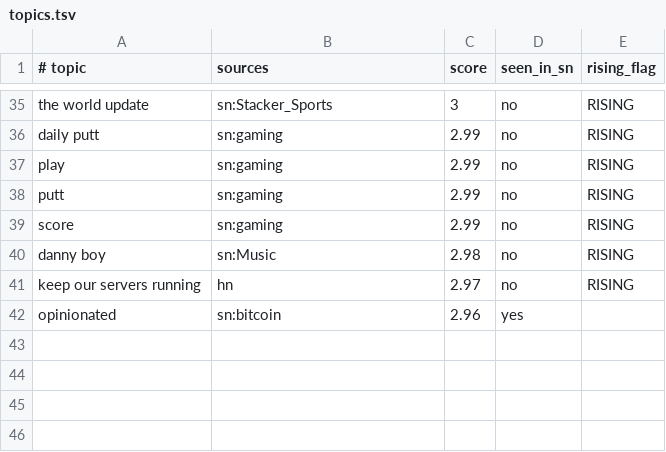
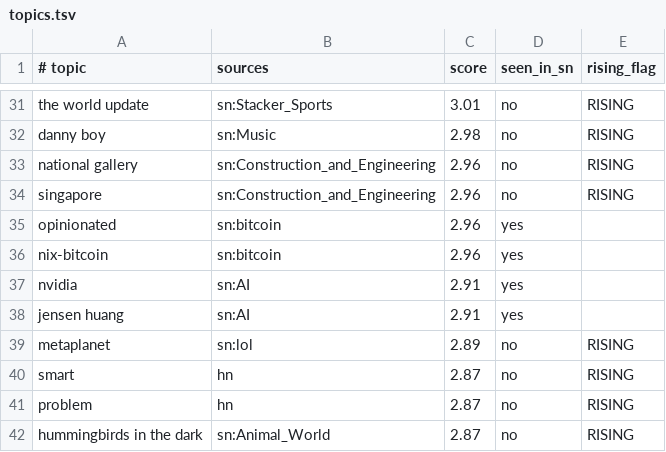
Before and after one commit to eliolatifllari513-coder/sn-monetization-runtime, a TSV file: data/trending/topics.tsv, drawn as a sheet; only a part is shown, gaps mark what is left out; removed rows and columns are numbered as before the commit, all else as after; the diff covers the shown part only; the diff names each change by its address in the sheet, - before the commit and + after, or states it on an @@ line.

```diff
--- a/data/trending/topics.tsv
+++ b/data/trending/topics.tsv
-C31 (score): 3
+C31 (score): 3.01
-row 36: daily putt | sn:gaming | 2.99 | no | RISING
-row 37: play | sn:gaming | 2.99 | no | RISING
-row 38: putt | sn:gaming | 2.99 | no | RISING
-row 39: score | sn:gaming | 2.99 | no | RISING
-row 41: keep our servers running | hn | 2.97 | no | RISING
+row 33: national gallery | sn:Construction_and_Engineering | 2.96 | no | RISING
+row 34: singapore | sn:Construction_and_Engineering | 2.96 | no | RISING
+row 36: nix-bitcoin | sn:bitcoin | 2.96 | yes
+row 37: nvidia | sn:AI | 2.91 | yes
+row 38: jensen huang | sn:AI | 2.91 | yes
+row 39: metaplanet | sn:lol | 2.89 | no | RISING
+row 40: smart | hn | 2.87 | no | RISING
+row 41: problem | hn | 2.87 | no | RISING
+row 42: hummingbirds in the dark | sn:Animal_World | 2.87 | no | RISING
```
Also changed, not shown: 7 added rows, 11 removed rows and 13 edited cells elsewhere in this file.
